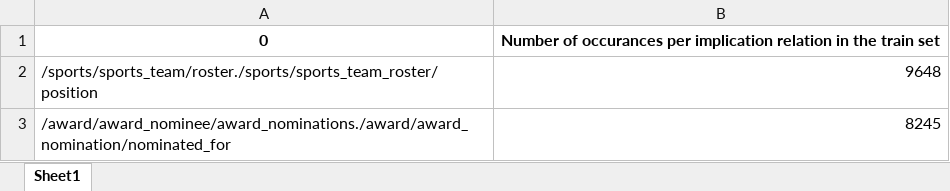
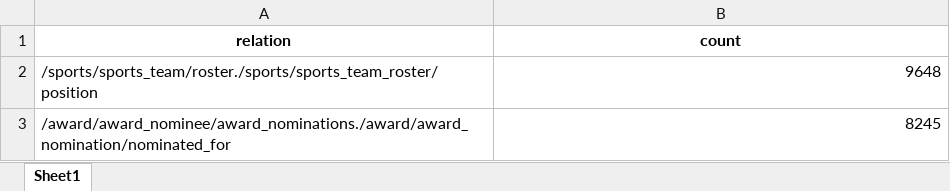
Before and after one commit to ShayanBits/BachelorThesis, an Excel workbook: data/FB15k/implication_stats_train.xlsx, sheet Sheet1, drawn as a sheet; only a part is shown; values as stored, in another font and other column widths than the file's, no borders; charts and pictures not drawn; removed rows and columns are numbered as before the commit, all else as after; the diff names each change by its address in the sheet, - before the commit and + after, or states it on an @@ line.

```diff
--- a/data/FB15k/implication_stats_train.xlsx (sheet Sheet1)
+++ b/data/FB15k/implication_stats_train.xlsx (sheet Sheet1)
-row 1: 0 | Number of occurances per implication relation in the train set
+row 1: relation | count
```
Also changed, not shown: charts or pictures, data/FB15k-237/implication_stats_train.xlsx, data/FB15k-237/inverse_stats_train.xlsx, 12 other files.
